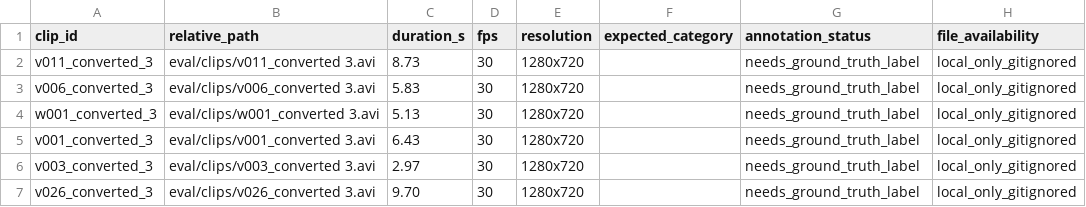
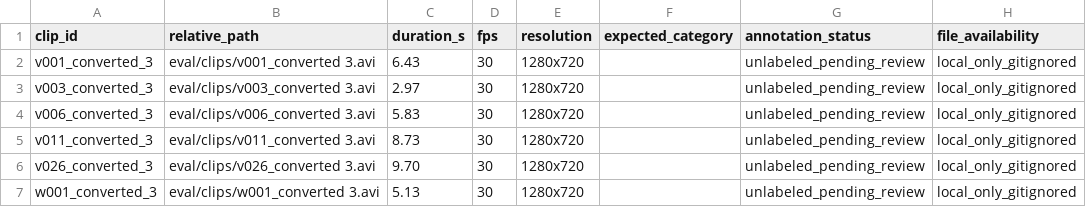
Before and after one commit to Shikhar86/Hackhive-hackathon, a CSV file: eval/clip_manifest.csv, drawn as a sheet.

```diff
--- a/eval/clip_manifest.csv
+++ b/eval/clip_manifest.csv
@@ -1,7 +1,7 @@
 clip_id,relative_path,duration_s,fps,resolution,expected_category,annotation_status,file_availability
-v011_converted_3,eval/clips/v011_converted 3.avi,8.73,30,1280x720,,needs_ground_truth_label,local_only_gitignored
-v006_converted_3,eval/clips/v006_converted 3.avi,5.83,30,1280x720,,needs_ground_truth_label,local_only_gitignored
-w001_converted_3,eval/clips/w001_converted 3.avi,5.13,30,1280x720,,needs_ground_truth_label,local_only_gitignored
-v001_converted_3,eval/clips/v001_converted 3.avi,6.43,30,1280x720,,needs_ground_truth_label,local_only_gitignored
-v003_converted_3,eval/clips/v003_converted 3.avi,2.97,30,1280x720,,needs_ground_truth_label,local_only_gitignored
-v026_converted_3,eval/clips/v026_converted 3.avi,9.70,30,1280x720,,needs_ground_truth_label,local_only_gitignored
+v001_converted_3,eval/clips/v001_converted 3.avi,6.43,30,1280x720,,unlabeled_pending_review,local_only_gitignored
+v003_converted_3,eval/clips/v003_converted 3.avi,2.97,30,1280x720,,unlabeled_pending_review,local_only_gitignored
+v006_converted_3,eval/clips/v006_converted 3.avi,5.83,30,1280x720,,unlabeled_pending_review,local_only_gitignored
+v011_converted_3,eval/clips/v011_converted 3.avi,8.73,30,1280x720,,unlabeled_pending_review,local_only_gitignored
+v026_converted_3,eval/clips/v026_converted 3.avi,9.70,30,1280x720,,unlabeled_pending_review,local_only_gitignored
+w001_converted_3,eval/clips/w001_converted 3.avi,5.13,30,1280x720,,unlabeled_pending_review,local_only_gitignored
```
Also changed, not shown: eval/chat_questions.csv, 14 other files.
